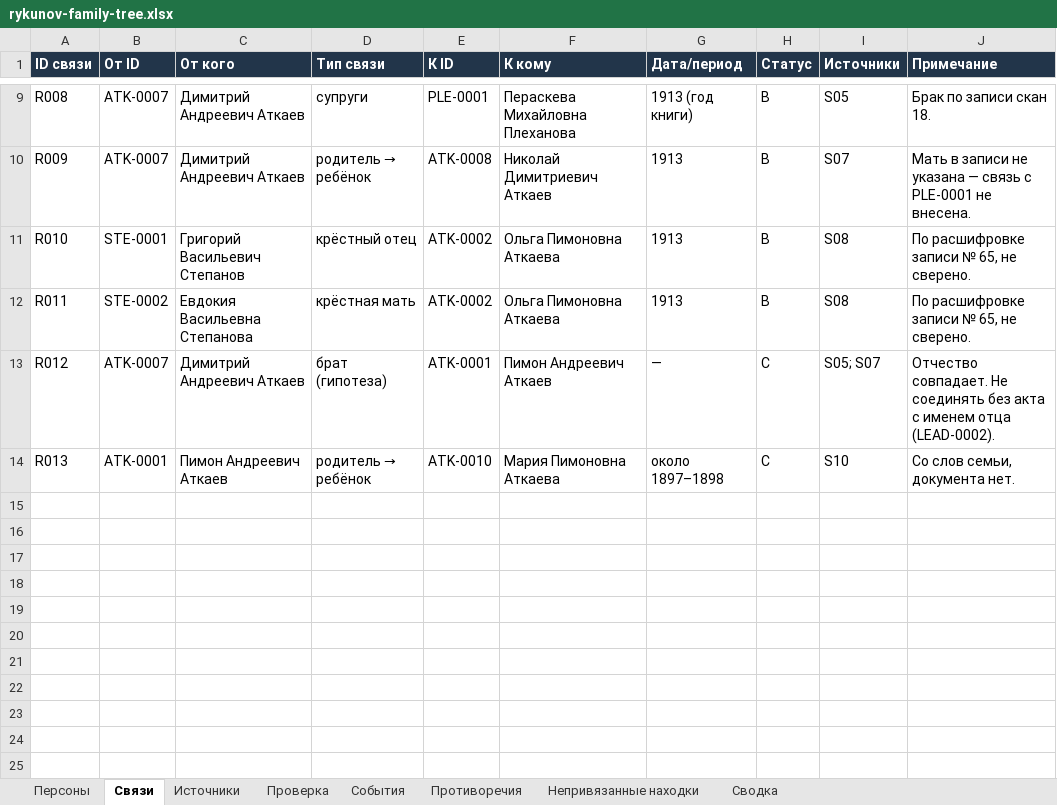
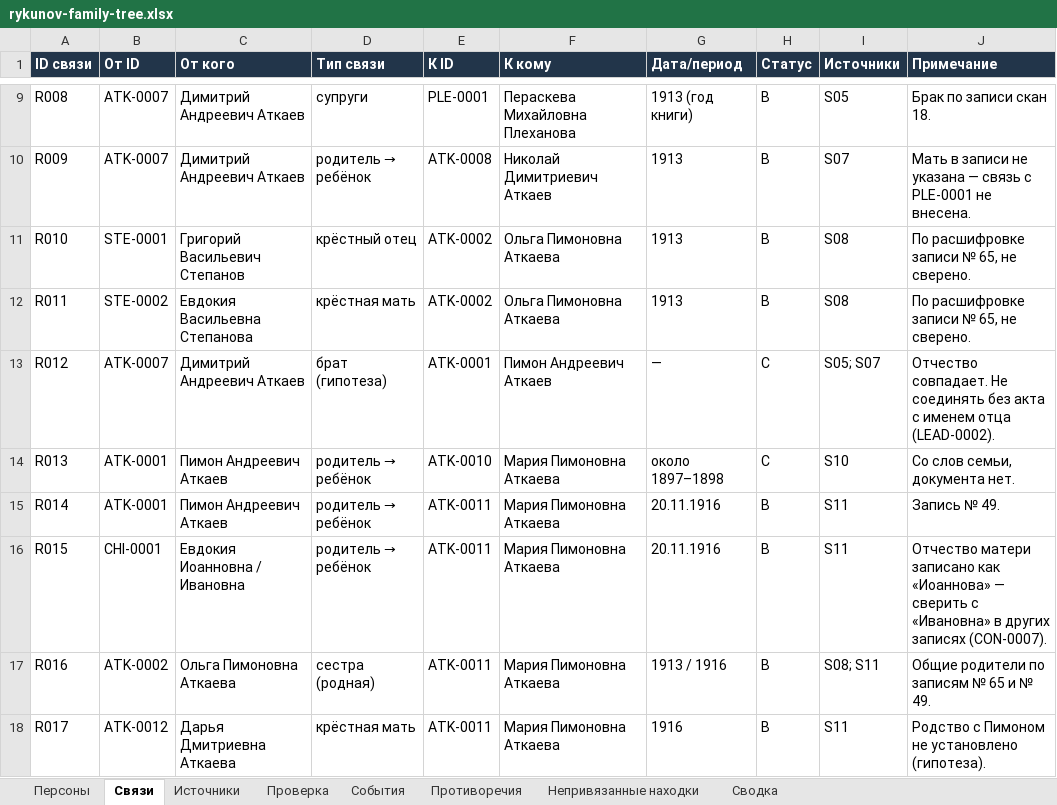
Before and after one commit to kilevoy/rykunov-family-tree, an Excel workbook: data/rykunov-family-tree.xlsx, sheet Связи, drawn as a sheet; only a part is shown, gaps mark what is left out; values as stored, in another font and other column widths than the file's, no borders; the diff names each change by its address in the sheet, - before the commit and + after, or states it on an @@ line.

```diff
--- a/data/rykunov-family-tree.xlsx (sheet Связи)
+++ b/data/rykunov-family-tree.xlsx (sheet Связи)
+row 15: R014 | ATK-0001 | Пимон Андреевич Аткаев | родитель → ребёнок | ATK-0011 | Мария Пимоновна Аткаева | 20.11.1916 | B | S11 | Запись № 49.
+row 16: R015 | CHI-0001 | Евдокия Иоанновна / Ивановна | родитель → ребёнок | ATK-0011 | Мария Пимоновна Аткаева | 20.11.1916 | B | S11 | Отчество матери записано как «Иоаннова» — сверить с «Ивановна» в других записях (CON-0007).
+row 17: R016 | ATK-0002 | Ольга Пимоновна Аткаева | сестра (родная) | ATK-0011 | Мария Пимоновна Аткаева | 1913 / 1916 | B | S08; S11 | Общие родители по записям № 65 и № 49.
+row 18: R017 | ATK-0012 | Дарья Дмитриевна Аткаева | крёстная мать | ATK-0011 | Мария Пимоновна Аткаева | 1916 | B | S11 | Родство с Пимоном не установлено (гипотеза).
```
Also changed, not shown: sheet Персоны, sheet Противоречия, sheet Проверка, sheet Непривязанные находки, sheet Источники, sheet Сводка.
